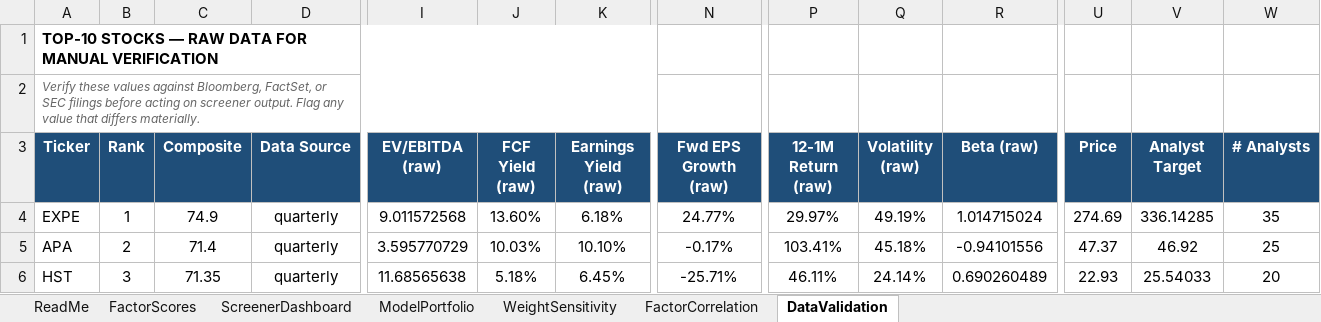
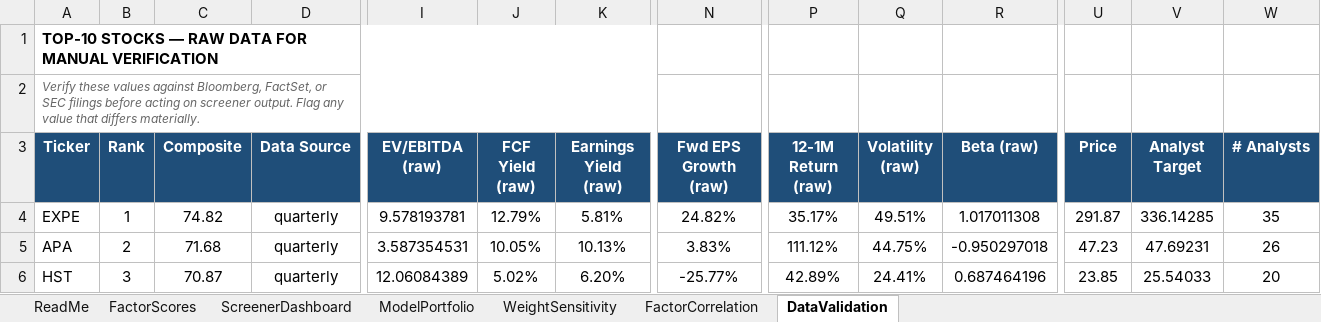
Before and after one commit to CalebSmit/screener-dashboard, an Excel workbook: factor_output.xlsx, sheet DataValidation, drawn as a sheet; only a part is shown, gaps mark what is left out; values as stored, in another font and other column widths than the file's, no borders; the diff covers the shown part only; the diff names each change by its address in the sheet, - before the commit and + after, or states it on an @@ line.

Commit message:
data: screener run 2026-10-16 - 501 scored, top: EXPE APA HST INCY EG

```diff
--- a/factor_output.xlsx (sheet DataValidation)
+++ b/factor_output.xlsx (sheet DataValidation)
-C4 (Composite): 74.9
+C4 (Composite): 74.82
-I4 (EV/EBITDA (raw)): 9.011572568
+I4 (EV/EBITDA (raw)): 9.578193781
-J4 (FCF Yield (raw)): 13.60%
+J4 (FCF Yield (raw)): 12.79%
-K4 (Earnings Yield (raw)): 6.18%
+K4 (Earnings Yield (raw)): 5.81%
-N4 (Fwd EPS Growth (raw)): 24.77%
+N4 (Fwd EPS Growth (raw)): 24.82%
-P4 (12-1M Return (raw)): 29.97%
+P4 (12-1M Return (raw)): 35.17%
-Q4 (Volatility (raw)): 49.19%
+Q4 (Volatility (raw)): 49.51%
-R4 (Beta (raw)): 1.014715024
+R4 (Beta (raw)): 1.017011308
-U4 (Price): 274.69
+U4 (Price): 291.87
-C5 (Composite): 71.4
+C5 (Composite): 71.68
-I5 (EV/EBITDA (raw)): 3.595770729
+I5 (EV/EBITDA (raw)): 3.587354531
-J5 (FCF Yield (raw)): 10.03%
+J5 (FCF Yield (raw)): 10.05%
-K5 (Earnings Yield (raw)): 10.10%
+K5 (Earnings Yield (raw)): 10.13%
-N5 (Fwd EPS Growth (raw)): -0.17%
+N5 (Fwd EPS Growth (raw)): 3.83%
-P5 (12-1M Return (raw)): 103.41%
+P5 (12-1M Return (raw)): 111.12%
-Q5 (Volatility (raw)): 45.18%
+Q5 (Volatility (raw)): 44.75%
-R5 (Beta (raw)): -0.94101556
+R5 (Beta (raw)): -0.950297018
-U5 (Price): 47.37
+U5 (Price): 47.23
-V5 (Analyst Target): 46.92
+V5 (Analyst Target): 47.69231
-W5 (# Analysts): 25
+W5 (# Analysts): 26
-C6 (Composite): 71.35
+C6 (Composite): 70.87
-I6 (EV/EBITDA (raw)): 11.68565638
+I6 (EV/EBITDA (raw)): 12.06084389
-J6 (FCF Yield (raw)): 5.18%
+J6 (FCF Yield (raw)): 5.02%
-K6 (Earnings Yield (raw)): 6.45%
+K6 (Earnings Yield (raw)): 6.20%
-N6 (Fwd EPS Growth (raw)): -25.71%
+N6 (Fwd EPS Growth (raw)): -25.77%
-P6 (12-1M Return (raw)): 46.11%
+P6 (12-1M Return (raw)): 42.89%
-Q6 (Volatility (raw)): 24.14%
+Q6 (Volatility (raw)): 24.41%
-R6 (Beta (raw)): 0.690260489
+R6 (Beta (raw)): 0.687464196
-U6 (Price): 22.93
+U6 (Price): 23.85
```
Also changed, not shown: 4 added rows, 4 removed rows and 66 edited cells elsewhere in this sheet, sheet FactorScores, sheet FactorCorrelation, sheet ScreenerDashboard, sheet ModelPortfolio, sheet WeightSensitivity, 17 other files.
